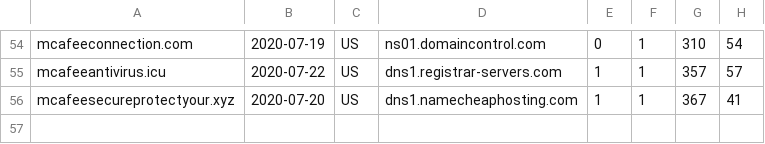
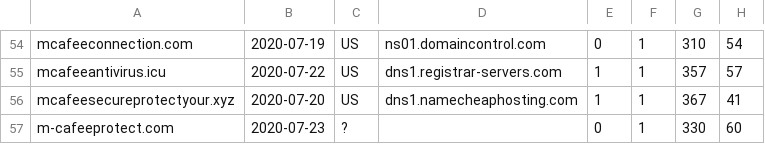
Before and after one commit to gmckerrell/hack-a-thon-2020, a CSV file: results/bWNhZmVlCg==.csv, drawn as a sheet; only a part is shown, gaps mark what is left out.

```diff
--- a/results/bWNhZmVlCg==.csv
+++ b/results/bWNhZmVlCg==.csv
@@ -56 +56,2 @@ mcafeeantivirus.icu,2020-07-22,US,dns1.registrar-servers.com,1,1,357,57
 mcafeesecureprotectyour.xyz,2020-07-20,US,dns1.namecheaphosting.com,1,1,367,41
+m-cafeeprotect.com,2020-07-23,?,,0,1,330,60
```
Also changed, not shown: results/YmFuYW5hCg==.csv, 4 other files.
